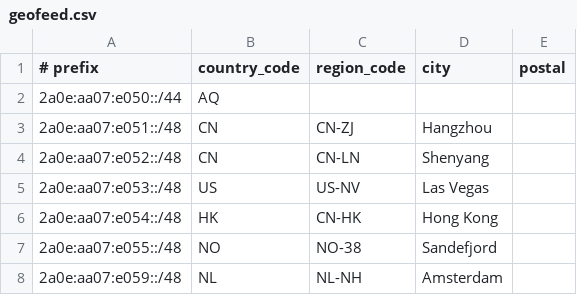
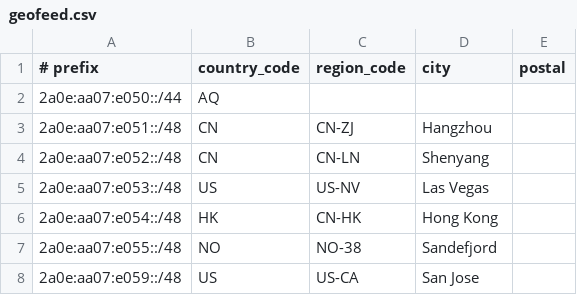
Before and after one commit to Potat0000/AS200078, a CSV file: geofeed.csv, drawn as a sheet.

```diff
--- a/geofeed.csv
+++ b/geofeed.csv
@@ -7,2 +7,2 @@
 2a0e:aa07:e055::/48,NO,NO-38,Sandefjord,
-2a0e:aa07:e059::/48,NL,NL-NH,Amsterdam,
+2a0e:aa07:e059::/48,US,US-CA,San Jose,
```
Also changed, not shown: 1 other file.
